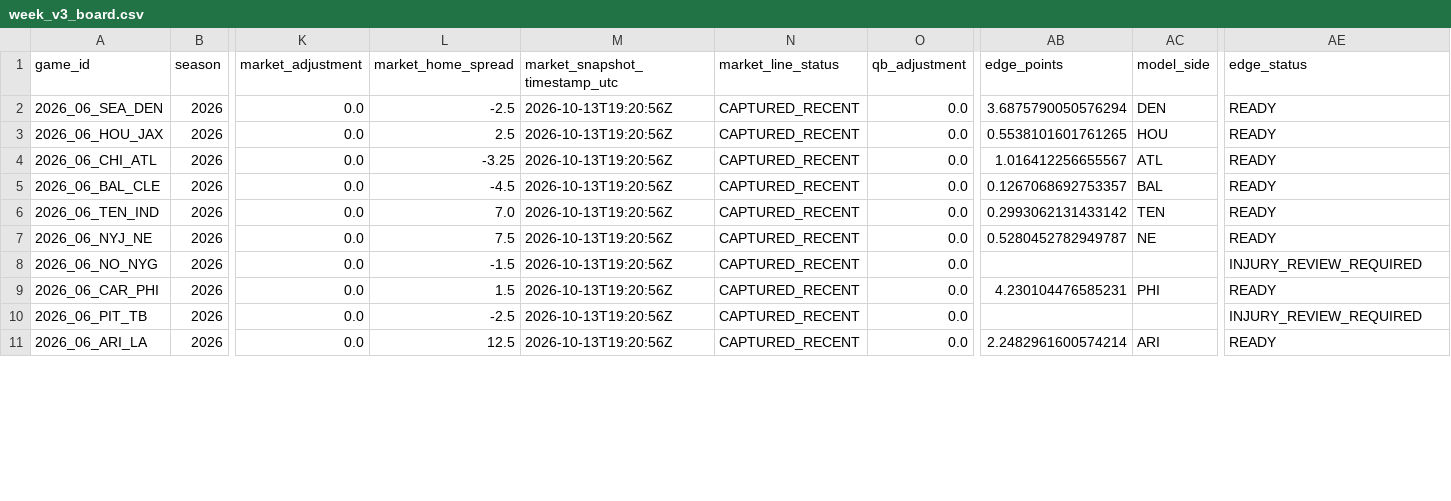
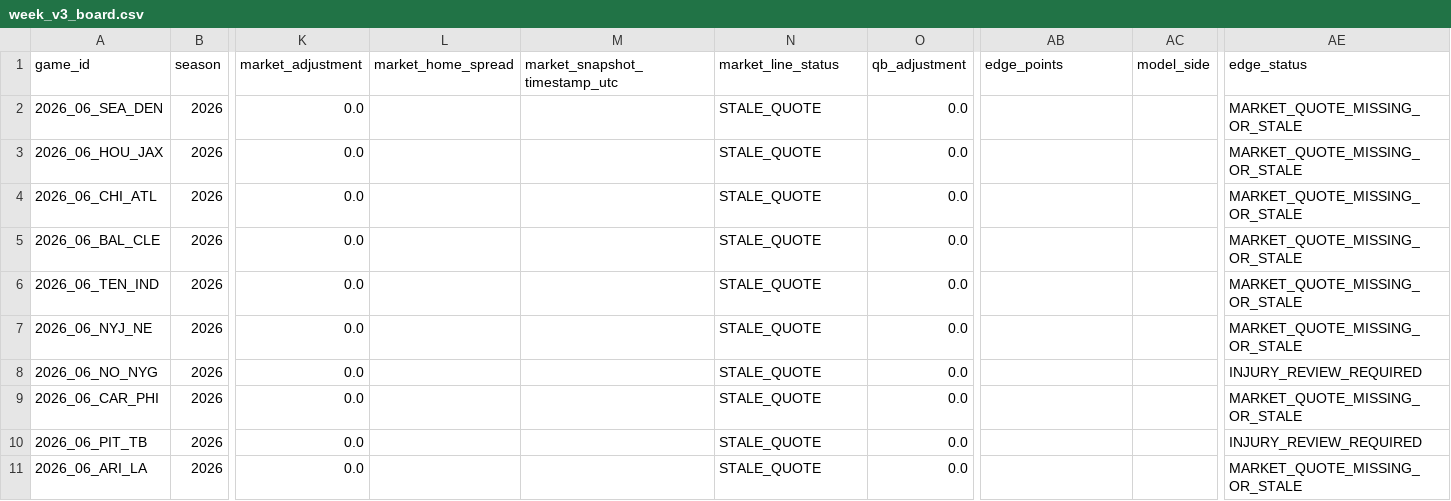
Before and after one commit to zgriesser-hue/-core-v2-nfl, a CSV file: week_v3_board.csv, drawn as a sheet; only a part is shown, gaps mark what is left out; the diff covers the shown part only; the diff names each change by its address in the sheet, - before the commit and + after, or states it on an @@ line.

```diff
--- a/week_v3_board.csv
+++ b/week_v3_board.csv
-L2 (market_home_spread): -2.5
+L2 (market_home_spread): (empty)
-M2:M11 (market_snapshot_timestamp_utc): 2026-10-13T19:20:56Z
+M2:M11 (market_snapshot_timestamp_utc): (empty)
-N2:N11 (market_line_status): CAPTURED_RECENT
+N2:N11 (market_line_status): STALE_QUOTE
-AB2 (edge_points): 3.6875790050576294
+AB2 (edge_points): (empty)
-AC2 (model_side): DEN
+AC2 (model_side): (empty)
-AE2:AE7 (edge_status): READY
+AE2:AE7 (edge_status): MARKET_QUOTE_MISSING_OR_STALE
-L3 (market_home_spread): 2.5
+L3 (market_home_spread): (empty)
-AB3 (edge_points): 0.5538101601761265
+AB3 (edge_points): (empty)
-AC3 (model_side): HOU
+AC3 (model_side): (empty)
-L4 (market_home_spread): -3.25
+L4 (market_home_spread): (empty)
-AB4 (edge_points): 1.016412256655567
+AB4 (edge_points): (empty)
-AC4 (model_side): ATL
+AC4 (model_side): (empty)
-L5 (market_home_spread): -4.5
+L5 (market_home_spread): (empty)
-AB5 (edge_points): 0.1267068692753357
+AB5 (edge_points): (empty)
-AC5 (model_side): BAL
+AC5 (model_side): (empty)
-L6 (market_home_spread): 7.0
+L6 (market_home_spread): (empty)
-AB6 (edge_points): 0.2993062131433142
+AB6 (edge_points): (empty)
-AC6 (model_side): TEN
+AC6 (model_side): (empty)
-L7 (market_home_spread): 7.5
+L7 (market_home_spread): (empty)
-AB7 (edge_points): 0.5280452782949787
+AB7 (edge_points): (empty)
-AC7 (model_side): NE
+AC7 (model_side): (empty)
-L8 (market_home_spread): -1.5
+L8 (market_home_spread): (empty)
-L9 (market_home_spread): 1.5
+L9 (market_home_spread): (empty)
-AB9 (edge_points): 4.230104476585231
+AB9 (edge_points): (empty)
-AC9 (model_side): PHI
+AC9 (model_side): (empty)
-AE9 (edge_status): READY
+AE9 (edge_status): MARKET_QUOTE_MISSING_OR_STALE
-L10 (market_home_spread): -2.5
+L10 (market_home_spread): (empty)
-L11 (market_home_spread): 12.5
+L11 (market_home_spread): (empty)
-AB11 (edge_points): 2.2482961600574214
+AB11 (edge_points): (empty)
-AC11 (model_side): ARI
+AC11 (model_side): (empty)
-AE11 (edge_status): READY
+AE11 (edge_status): MARKET_QUOTE_MISSING_OR_STALE
```
Also changed, not shown: 24 edited cells elsewhere in this file, data/tracking/v3_projection_releases.csv.
